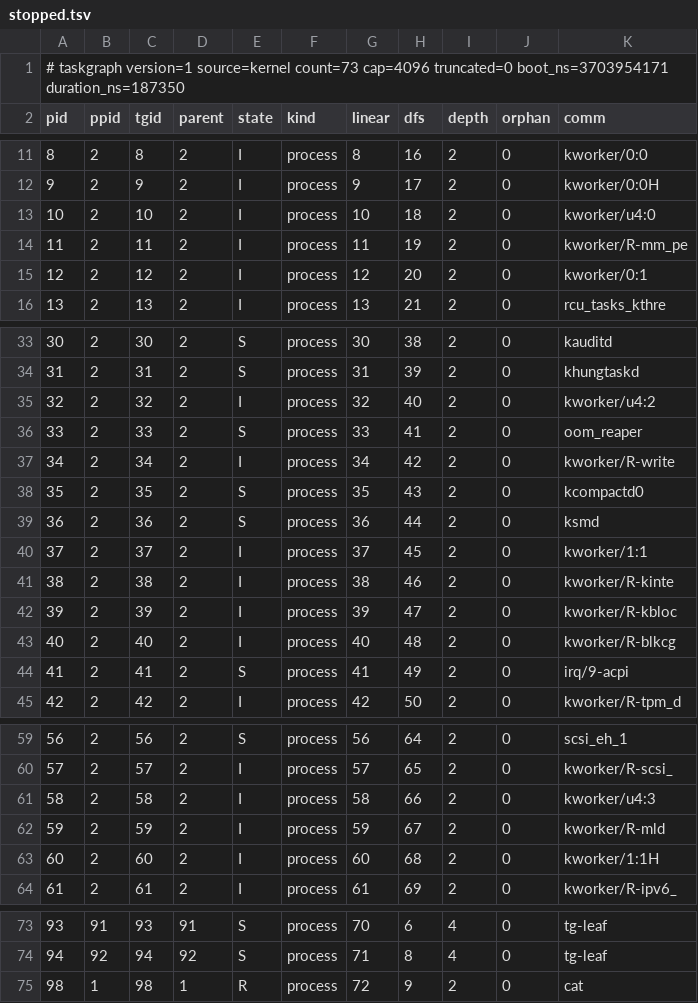
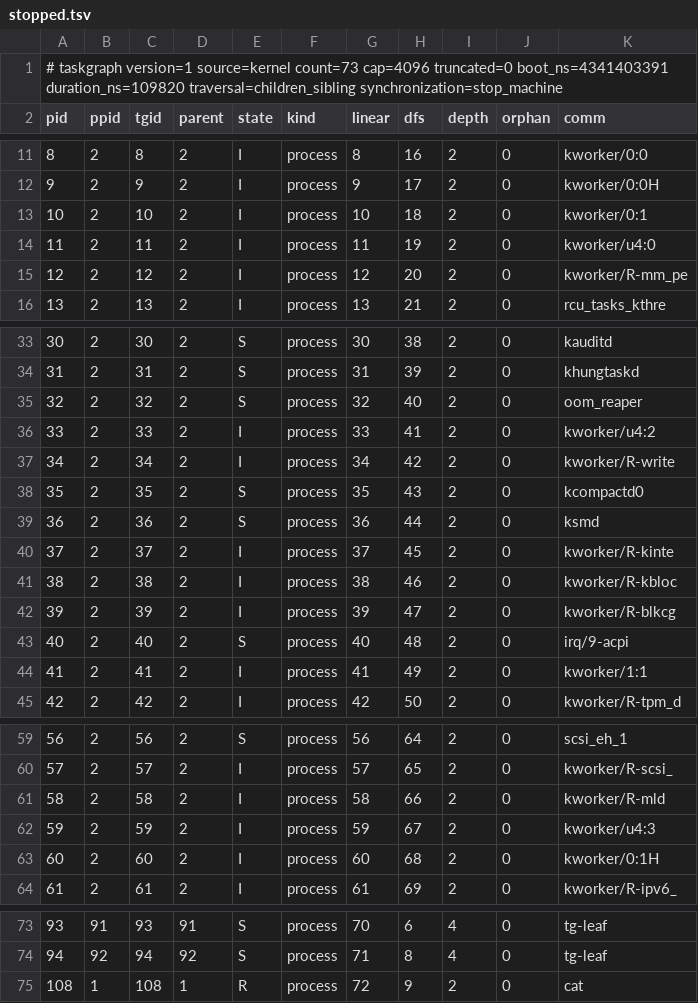
Before and after one commit to Temka0511/FCSA_302-IV-2-3-LINUX-Kernel-Module-For-Task-Information, a TSV file: docs/evidence/stopped.tsv, drawn as a sheet; only a part is shown, gaps mark what is left out; the diff covers the shown part only.

```diff
--- a/docs/evidence/stopped.tsv
+++ b/docs/evidence/stopped.tsv
@@ -1,2 +1,2 @@
-# taskgraph version=1 source=kernel count=73 cap=4096 truncated=0 boot_ns=3703954171 duration_ns=187350
+# taskgraph version=1 source=kernel count=73 cap=4096 truncated=0 boot_ns=4341403391 duration_ns=109820 traversal=children_sibling synchronization=stop_machine
 pid	ppid	tgid	parent	state	kind	linear	dfs	depth	orphan	comm
@@ -12,5 +12,5 @@ pid	ppid	tgid	parent	state	kind	linear	dfs	depth	orphan	comm
 9	2	9	2	I	process	9	17	2	0	kworker/0:0H
-10	2	10	2	I	process	10	18	2	0	kworker/u4:0
-11	2	11	2	I	process	11	19	2	0	kworker/R-mm_pe
-12	2	12	2	I	process	12	20	2	0	kworker/0:1
+10	2	10	2	I	process	10	18	2	0	kworker/0:1
+11	2	11	2	I	process	11	19	2	0	kworker/u4:0
+12	2	12	2	I	process	12	20	2	0	kworker/R-mm_pe
 13	2	13	2	I	process	13	21	2	0	rcu_tasks_kthre
@@ -34,4 +34,4 @@ pid	ppid	tgid	parent	state	kind	linear	dfs	depth	orphan	comm
 31	2	31	2	S	process	31	39	2	0	khungtaskd
-32	2	32	2	I	process	32	40	2	0	kworker/u4:2
-33	2	33	2	S	process	33	41	2	0	oom_reaper
+32	2	32	2	S	process	32	40	2	0	oom_reaper
+33	2	33	2	I	process	33	41	2	0	kworker/u4:2
 34	2	34	2	I	process	34	42	2	0	kworker/R-write
@@ -39,7 +39,7 @@ pid	ppid	tgid	parent	state	kind	linear	dfs	depth	orphan	comm
 36	2	36	2	S	process	36	44	2	0	ksmd
-37	2	37	2	I	process	37	45	2	0	kworker/1:1
-38	2	38	2	I	process	38	46	2	0	kworker/R-kinte
-39	2	39	2	I	process	39	47	2	0	kworker/R-kbloc
-40	2	40	2	I	process	40	48	2	0	kworker/R-blkcg
-41	2	41	2	S	process	41	49	2	0	irq/9-acpi
+37	2	37	2	I	process	37	45	2	0	kworker/R-kinte
+38	2	38	2	I	process	38	46	2	0	kworker/R-kbloc
+39	2	39	2	I	process	39	47	2	0	kworker/R-blkcg
+40	2	40	2	S	process	40	48	2	0	irq/9-acpi
+41	2	41	2	I	process	41	49	2	0	kworker/1:1
 42	2	42	2	I	process	42	50	2	0	kworker/R-tpm_d
@@ -60,5 +60,5 @@ pid	ppid	tgid	parent	state	kind	linear	dfs	depth	orphan	comm
 57	2	57	2	I	process	57	65	2	0	kworker/R-scsi_
-58	2	58	2	I	process	58	66	2	0	kworker/u4:3
-59	2	59	2	I	process	59	67	2	0	kworker/R-mld
-60	2	60	2	I	process	60	68	2	0	kworker/1:1H
+58	2	58	2	I	process	58	66	2	0	kworker/R-mld
+59	2	59	2	I	process	59	67	2	0	kworker/u4:3
+60	2	60	2	I	process	60	68	2	0	kworker/0:1H
 61	2	61	2	I	process	61	69	2	0	kworker/R-ipv6_
@@ -74,2 +74,2 @@ pid	ppid	tgid	parent	state	kind	linear	dfs	depth	orphan	comm
 94	92	94	92	S	process	71	8	4	0	tg-leaf
-98	1	98	1	R	process	72	9	2	0	cat
+108	1	108	1	R	process	72	9	2	0	cat
```
Also changed, not shown: 3 edited cells elsewhere in this file, docs/evidence/after.tsv, docs/evidence/before.tsv, 30 other files.
